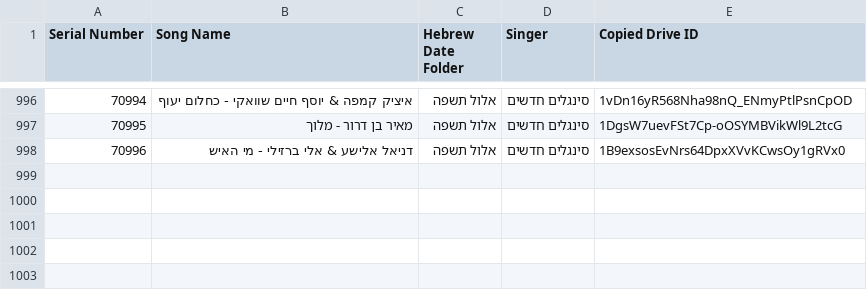
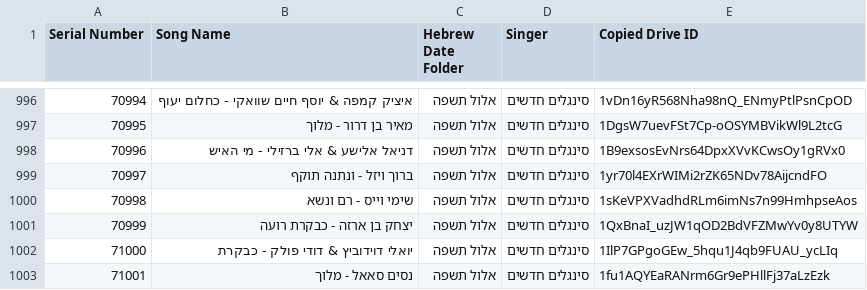
Before and after one commit to NHLOCAL/shir-bot, a CSV file: drive_data/new-songs.csv, drawn as a sheet; only a part is shown, gaps mark what is left out.

```diff
--- a/drive_data/new-songs.csv
+++ b/drive_data/new-songs.csv
@@ -998 +998,6 @@ Serial Number,Song Name,Hebrew Date Folder,Singer,Copied Drive ID
 70996,דניאל אלישע & אלי ברזילי - מי האיש,אלול תשפה,סינגלים חדשים,1B9exsosEvNrs64DpxXVvKCwsOy1gRVx0
+70997,ברוך ויזל - ונתנה תוקף,אלול תשפה,סינגלים חדשים,1yr70l4EXrWIMi2rZK65NDv78AijcndFO
+70998,שימי וייס - רם ונשא,אלול תשפה,סינגלים חדשים,1sKeVPXVadhdRLm6imNs7n99HmhpseAos
+70999,יצחק בן ארזה - כבקרת רועה,אלול תשפה,סינגלים חדשים,1QxBnaI_uzJW1qOD2BdVFZMwYv0y8UTYW
+71000,יואלי דוידוביץ & דודי פולק - כבקרת,אלול תשפה,סינגלים חדשים,1IlP7GPgoGEw_5hqu1J4qb9FUAU_ycLIq
+71001,נסים סאאל - מלוך,אלול תשפה,סינגלים חדשים,1fu1AQYEaRANrm6Gr9ePHllFj37aLzEzk
```
Also changed, not shown: 2 other files.
